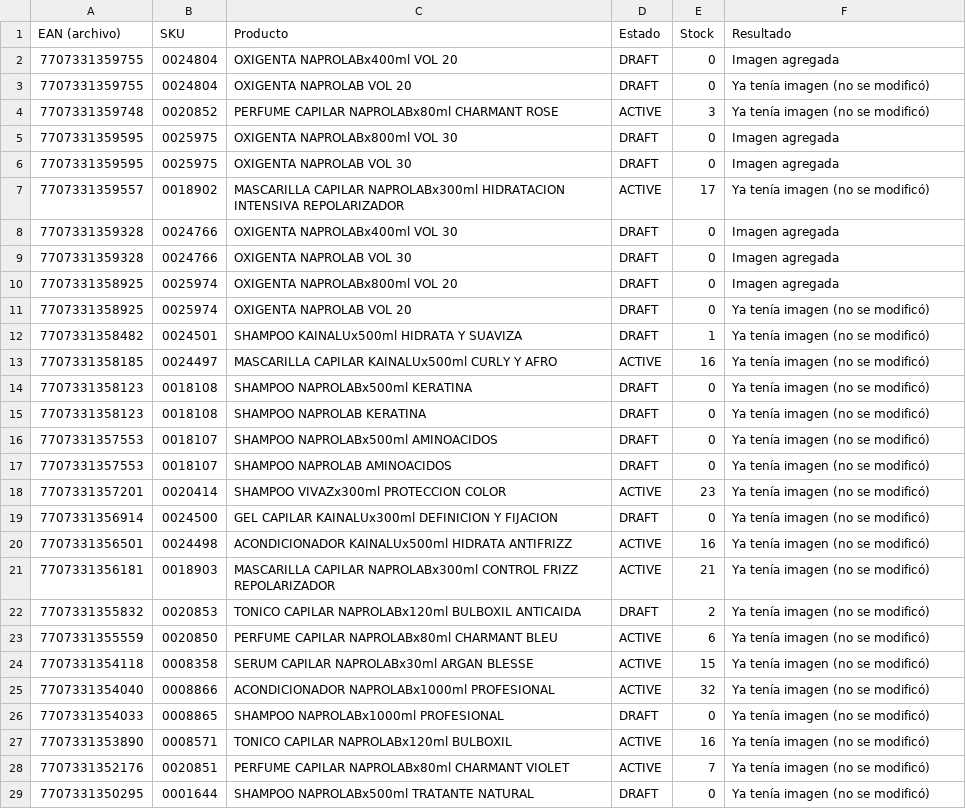
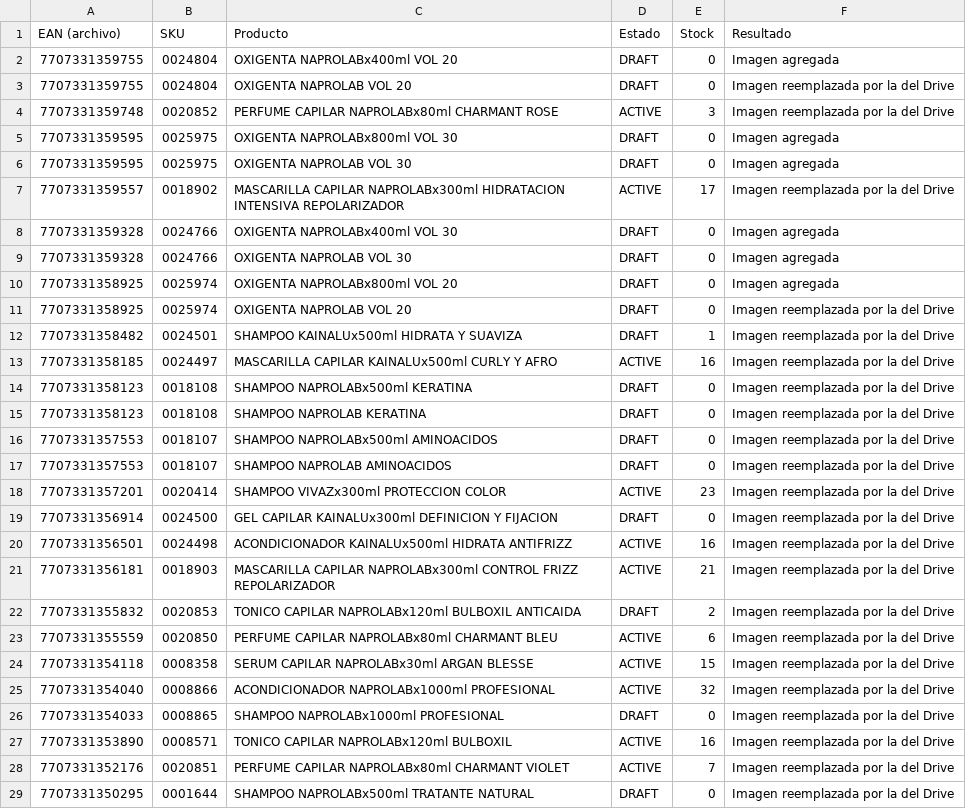
Before and after one commit to Tutucagroup/Test-Trozo, a CSV file: Krika-imagenes-drive-11nov.csv, drawn as a sheet; only a part is shown; the diff covers the shown part only.

```diff
--- a/Krika-imagenes-drive-11nov.csv
+++ b/Krika-imagenes-drive-11nov.csv
@@ -2,7 +2,7 @@
 7707331359755,0024804,OXIGENTA NAPROLABx400ml VOL 20,DRAFT,0,Imagen agregada
-7707331359755,0024804,OXIGENTA NAPROLAB VOL 20,DRAFT,0,Ya tenía imagen (no se modificó)
-7707331359748,0020852,PERFUME CAPILAR NAPROLABx80ml CHARMANT ROSE,ACTIVE,3,Ya tenía imagen (no se modificó)
+7707331359755,0024804,OXIGENTA NAPROLAB VOL 20,DRAFT,0,Imagen reemplazada por la del Drive
+7707331359748,0020852,PERFUME CAPILAR NAPROLABx80ml CHARMANT ROSE,ACTIVE,3,Imagen reemplazada por la del Drive
 7707331359595,0025975,OXIGENTA NAPROLABx800ml VOL 30,DRAFT,0,Imagen agregada
 7707331359595,0025975,OXIGENTA NAPROLAB VOL 30,DRAFT,0,Imagen agregada
-7707331359557,0018902,MASCARILLA CAPILAR NAPROLABx300ml HIDRATACION INTENSIVA REPOLARIZADOR,ACTIVE,17,Ya tenía imagen (no se modificó)
+7707331359557,0018902,MASCARILLA CAPILAR NAPROLABx300ml HIDRATACION INTENSIVA REPOLARIZADOR,ACTIVE,17,Imagen reemplazada por la del Drive
 7707331359328,0024766,OXIGENTA NAPROLABx400ml VOL 30,DRAFT,0,Imagen agregada
@@ -10,20 +10,20 @@
 7707331358925,0025974,OXIGENTA NAPROLABx800ml VOL 20,DRAFT,0,Imagen agregada
-7707331358925,0025974,OXIGENTA NAPROLAB VOL 20,DRAFT,0,Ya tenía imagen (no se modificó)
-7707331358482,0024501,SHAMPOO KAINALUx500ml HIDRATA Y SUAVIZA,DRAFT,1,Ya tenía imagen (no se modificó)
-7707331358185,0024497,MASCARILLA CAPILAR KAINALUx500ml CURLY Y AFRO,ACTIVE,16,Ya tenía imagen (no se modificó)
-7707331358123,0018108,SHAMPOO NAPROLABx500ml KERATINA,DRAFT,0,Ya tenía imagen (no se modificó)
-7707331358123,0018108,SHAMPOO NAPROLAB KERATINA,DRAFT,0,Ya tenía imagen (no se modificó)
-7707331357553,0018107,SHAMPOO NAPROLABx500ml AMINOACIDOS,DRAFT,0,Ya tenía imagen (no se modificó)
-7707331357553,0018107,SHAMPOO NAPROLAB AMINOACIDOS,DRAFT,0,Ya tenía imagen (no se modificó)
-7707331357201,0020414,SHAMPOO VIVAZx300ml PROTECCION COLOR,ACTIVE,23,Ya tenía imagen (no se modificó)
-7707331356914,0024500,GEL CAPILAR KAINALUx300ml DEFINICION Y FIJACION,DRAFT,0,Ya tenía imagen (no se modificó)
-7707331356501,0024498,ACONDICIONADOR KAINALUx500ml HIDRATA ANTIFRIZZ,ACTIVE,16,Ya tenía imagen (no se modificó)
-7707331356181,0018903,MASCARILLA CAPILAR NAPROLABx300ml CONTROL FRIZZ REPOLARIZADOR,ACTIVE,21,Ya tenía imagen (no se modificó)
-7707331355832,0020853,TONICO CAPILAR NAPROLABx120ml BULBOXIL ANTICAIDA,DRAFT,2,Ya tenía imagen (no se modificó)
-7707331355559,0020850,PERFUME CAPILAR NAPROLABx80ml CHARMANT BLEU,ACTIVE,6,Ya tenía imagen (no se modificó)
-7707331354118,0008358,SERUM CAPILAR NAPROLABx30ml ARGAN BLESSE,ACTIVE,15,Ya tenía imagen (no se modificó)
-7707331354040,0008866,ACONDICIONADOR NAPROLABx1000ml PROFESIONAL,ACTIVE,32,Ya tenía imagen (no se modificó)
-7707331354033,0008865,SHAMPOO NAPROLABx1000ml PROFESIONAL,DRAFT,0,Ya tenía imagen (no se modificó)
-7707331353890,0008571,TONICO CAPILAR NAPROLABx120ml BULBOXIL,ACTIVE,16,Ya tenía imagen (no se modificó)
-7707331352176,0020851,PERFUME CAPILAR NAPROLABx80ml CHARMANT VIOLET,ACTIVE,7,Ya tenía imagen (no se modificó)
-7707331350295,0001644,SHAMPOO NAPROLABx500ml TRATANTE NATURAL,DRAFT,0,Ya tenía imagen (no se modificó)
+7707331358925,0025974,OXIGENTA NAPROLAB VOL 20,DRAFT,0,Imagen reemplazada por la del Drive
+7707331358482,0024501,SHAMPOO KAINALUx500ml HIDRATA Y SUAVIZA,DRAFT,1,Imagen reemplazada por la del Drive
+7707331358185,0024497,MASCARILLA CAPILAR KAINALUx500ml CURLY Y AFRO,ACTIVE,16,Imagen reemplazada por la del Drive
+7707331358123,0018108,SHAMPOO NAPROLABx500ml KERATINA,DRAFT,0,Imagen reemplazada por la del Drive
+7707331358123,0018108,SHAMPOO NAPROLAB KERATINA,DRAFT,0,Imagen reemplazada por la del Drive
+7707331357553,0018107,SHAMPOO NAPROLABx500ml AMINOACIDOS,DRAFT,0,Imagen reemplazada por la del Drive
+7707331357553,0018107,SHAMPOO NAPROLAB AMINOACIDOS,DRAFT,0,Imagen reemplazada por la del Drive
+7707331357201,0020414,SHAMPOO VIVAZx300ml PROTECCION COLOR,ACTIVE,23,Imagen reemplazada por la del Drive
+7707331356914,0024500,GEL CAPILAR KAINALUx300ml DEFINICION Y FIJACION,DRAFT,0,Imagen reemplazada por la del Drive
+7707331356501,0024498,ACONDICIONADOR KAINALUx500ml HIDRATA ANTIFRIZZ,ACTIVE,16,Imagen reemplazada por la del Drive
+7707331356181,0018903,MASCARILLA CAPILAR NAPROLABx300ml CONTROL FRIZZ REPOLARIZADOR,ACTIVE,21,Imagen reemplazada por la del Drive
+7707331355832,0020853,TONICO CAPILAR NAPROLABx120ml BULBOXIL ANTICAIDA,DRAFT,2,Imagen reemplazada por la del Drive
+7707331355559,0020850,PERFUME CAPILAR NAPROLABx80ml CHARMANT BLEU,ACTIVE,6,Imagen reemplazada por la del Drive
+7707331354118,0008358,SERUM CAPILAR NAPROLABx30ml ARGAN BLESSE,ACTIVE,15,Imagen reemplazada por la del Drive
+7707331354040,0008866,ACONDICIONADOR NAPROLABx1000ml PROFESIONAL,ACTIVE,32,Imagen reemplazada por la del Drive
+7707331354033,0008865,SHAMPOO NAPROLABx1000ml PROFESIONAL,DRAFT,0,Imagen reemplazada por la del Drive
+7707331353890,0008571,TONICO CAPILAR NAPROLABx120ml BULBOXIL,ACTIVE,16,Imagen reemplazada por la del Drive
+7707331352176,0020851,PERFUME CAPILAR NAPROLABx80ml CHARMANT VIOLET,ACTIVE,7,Imagen reemplazada por la del Drive
+7707331350295,0001644,SHAMPOO NAPROLABx500ml TRATANTE NATURAL,DRAFT,0,Imagen reemplazada por la del Drive
```
Also changed, not shown: 18 edited cells elsewhere in this file.
